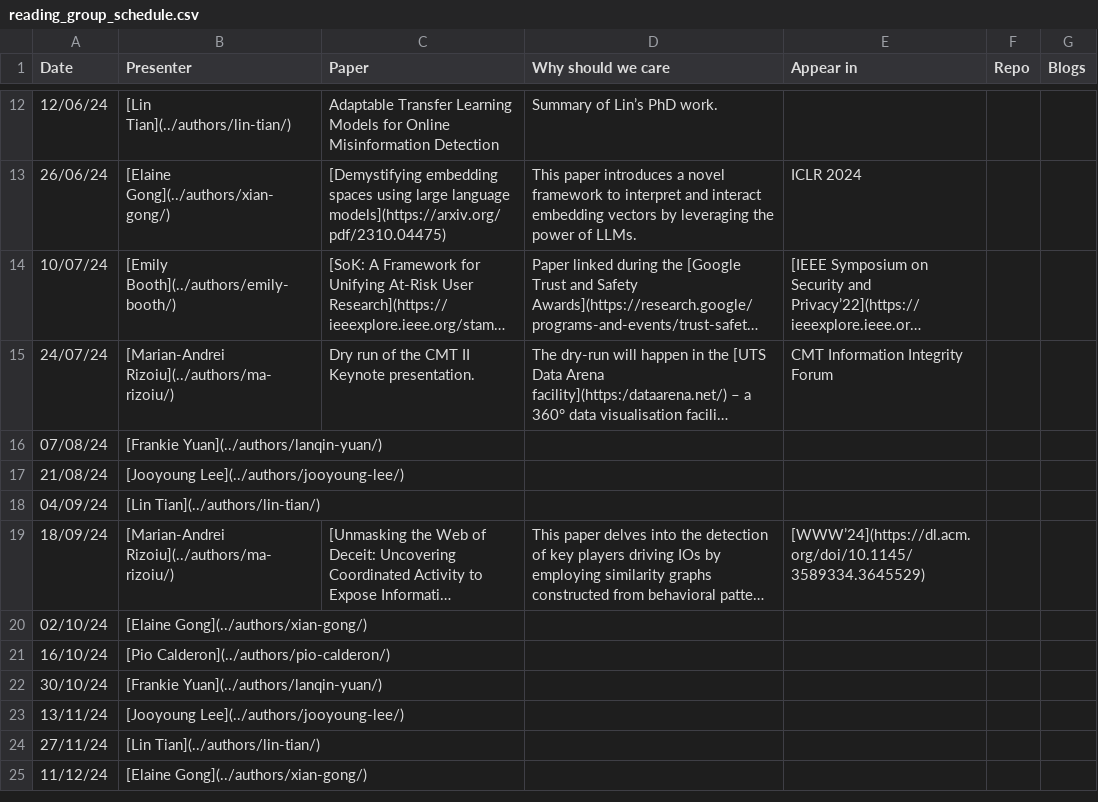
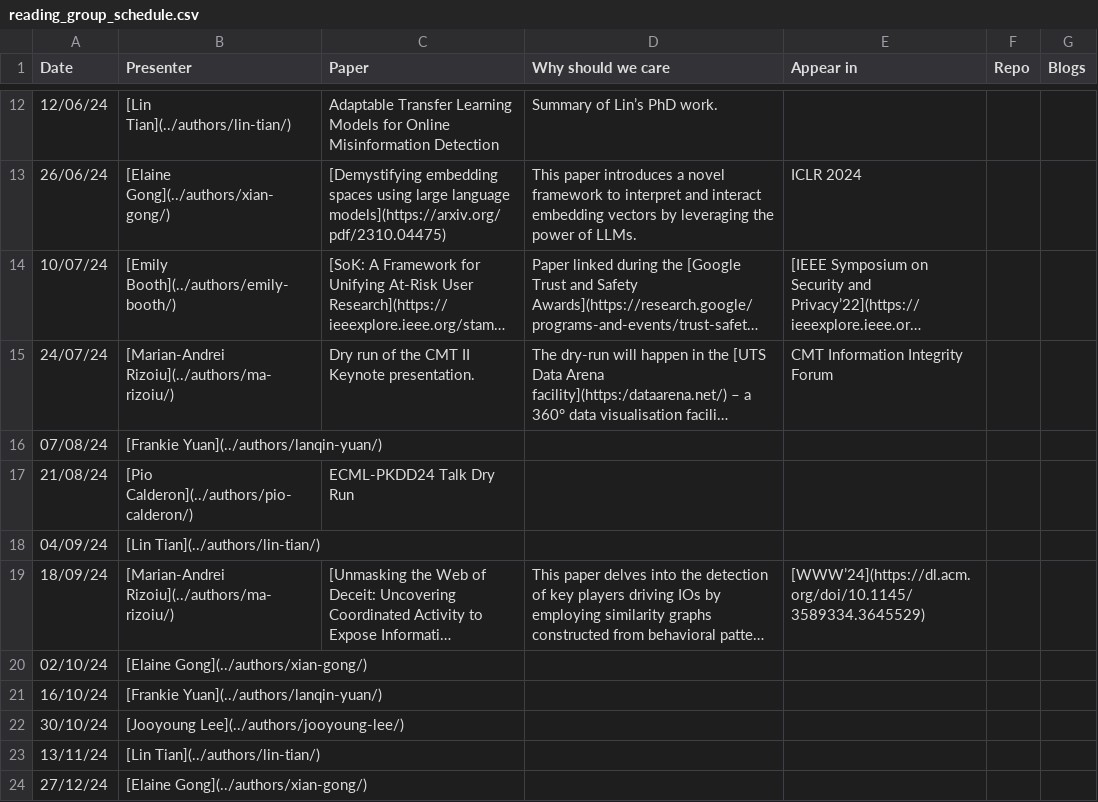
Before and after one commit to jooyoungl/behavioral-ds.github.io, a CSV file: content/reading/reading_group_schedule.csv, drawn as a sheet; only a part is shown, gaps mark what is left out; long unchanged cells end in ….

Commit message:
update pio's ecml dry run on aug 21

```diff
--- a/content/reading/reading_group_schedule.csv
+++ b/content/reading/reading_group_schedule.csv
@@ -16,3 +16,3 @@ Date,Presenter,Paper,Why should we care,Appear in,Repo,Blogs
 07/08/24,[Frankie Yuan](../authors/lanqin-yuan/),,,,,
-21/08/24,[Jooyoung Lee](../authors/jooyoung-lee/),,,,,
+21/08/24,[Pio Calderon](../authors/pio-calderon/),ECML-PKDD24 Talk Dry Run,,,,
 04/09/24,[Lin Tian](../authors/lin-tian/),,,,,
@@ -20,6 +20,5 @@ Date,Presenter,Paper,Why should we care,Appear in,Repo,Blogs
 02/10/24,[Elaine Gong](../authors/xian-gong/),,,,,
-16/10/24,[Pio Calderon](../authors/pio-calderon/),,,,,
-30/10/24,[Frankie Yuan](../authors/lanqin-yuan/),,,,,
-13/11/24,[Jooyoung Lee](../authors/jooyoung-lee/),,,,,
-27/11/24,[Lin Tian](../authors/lin-tian/),,,,,
-11/12/24,[Elaine Gong](../authors/xian-gong/),,,,,
+16/10/24,[Frankie Yuan](../authors/lanqin-yuan/),,,,,
+30/10/24,[Jooyoung Lee](../authors/jooyoung-lee/),,,,,
+13/11/24,[Lin Tian](../authors/lin-tian/),,,,,
+27/12/24,[Elaine Gong](../authors/xian-gong/),,,,,
```
